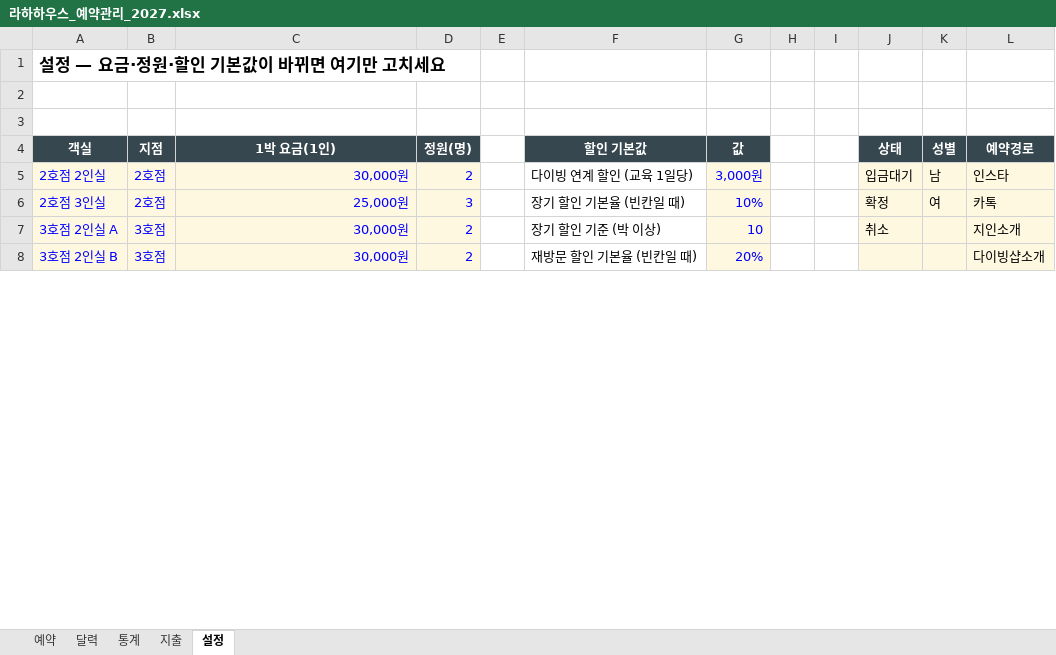
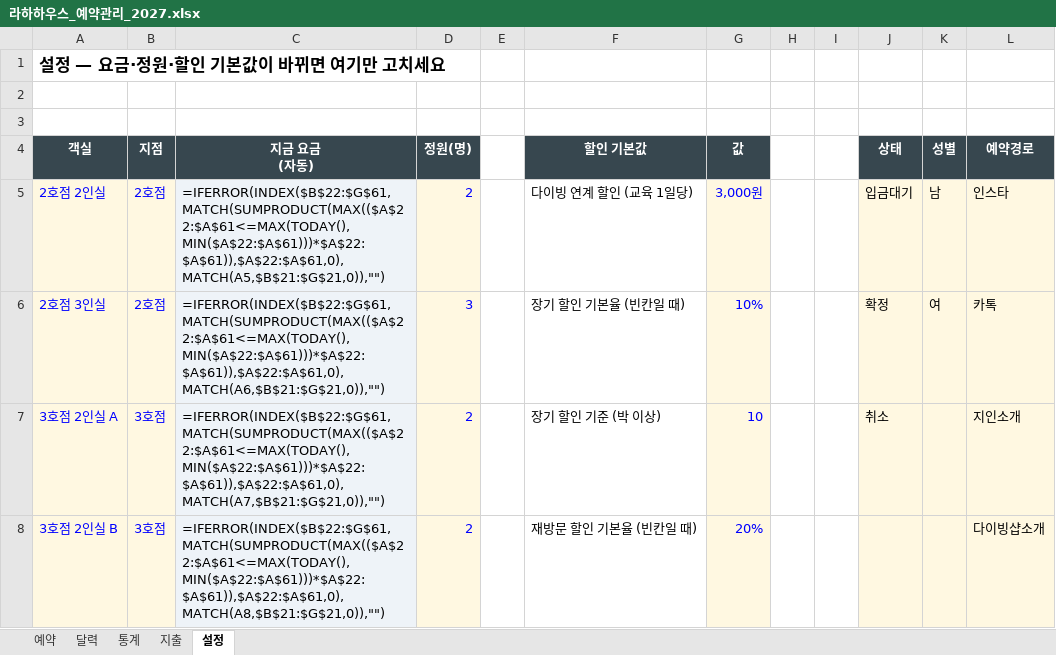
Before and after one commit to soyhoney/raha-house-sheet, an Excel workbook: 라하하우스_예약관리_2027.xlsx, sheet 설정, drawn as a sheet; only a part is shown; values as stored, in another font and other column widths than the file's, no borders; formulas without a stored value are shown as written; ↵ is a line break in a cell; the diff covers the shown part only; the diff names each change by its address in the sheet, - before the commit and + after, or states it on an @@ line.

```diff
--- a/라하하우스_예약관리_2027.xlsx (sheet 설정)
+++ b/라하하우스_예약관리_2027.xlsx (sheet 설정)
-C4: 1박 요금(1인)
+C4: 지금 요금 ↵ (자동)
-C5 (지금 요금 (자동)): 30,000원
+C5 (지금 요금 (자동)): =IFERROR(INDEX($B$22:$G$61,MATCH(SUMPRODUCT(MAX(($A$22:$A$61<=MAX(TODAY(),MIN($A$22:$A$61)))*$A$22:$A$61)),$A$22:$A$61,0),MATCH(A5,$B$21:$G$21,0)),"")
-C5:C8 text colour: #0000FF
+C5:C8 text colour: black
-C6 (지금 요금 (자동)): 25,000원
+C6 (지금 요금 (자동)): =IFERROR(INDEX($B$22:$G$61,MATCH(SUMPRODUCT(MAX(($A$22:$A$61<=MAX(TODAY(),MIN($A$22:$A$61)))*$A$22:$A$61)),$A$22:$A$61,0),MATCH(A6,$B$21:$G$21,0)),"")
-C7 (지금 요금 (자동)): 30,000원
+C7 (지금 요금 (자동)): =IFERROR(INDEX($B$22:$G$61,MATCH(SUMPRODUCT(MAX(($A$22:$A$61<=MAX(TODAY(),MIN($A$22:$A$61)))*$A$22:$A$61)),$A$22:$A$61,0),MATCH(A7,$B$21:$G$21,0)),"")
-C8 (지금 요금 (자동)): 30,000원
+C8 (지금 요금 (자동)): =IFERROR(INDEX($B$22:$G$61,MATCH(SUMPRODUCT(MAX(($A$22:$A$61<=MAX(TODAY(),MIN($A$22:$A$61)))*$A$22:$A$61)),$A$22:$A$61,0),MATCH(A8,$B$21:$G$21,0)),"")
```
Also changed, not shown: 5 added rows, 3 edited cells and cell formats elsewhere in this sheet, sheet 예약, 라하하우스_예약관리_2027_예시데이터.xlsx, 2 other files.
